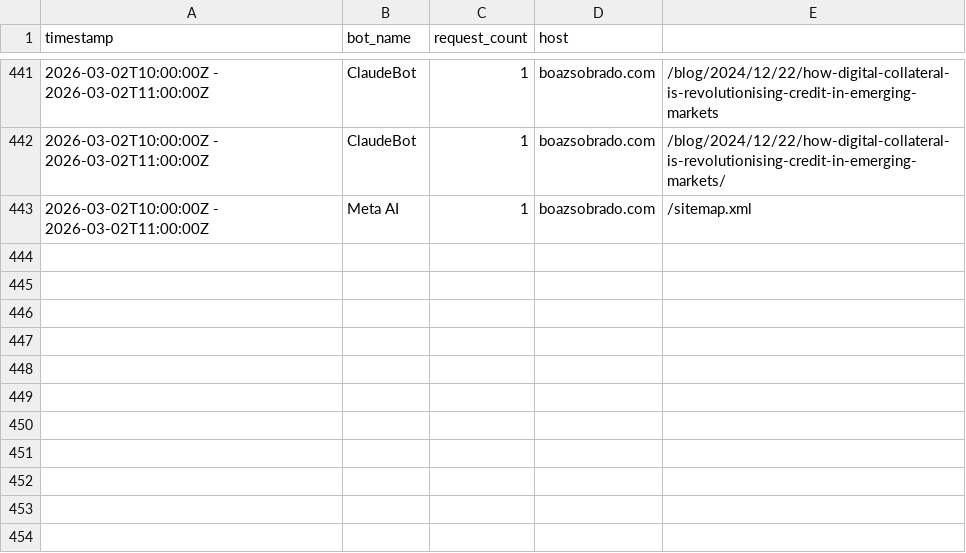
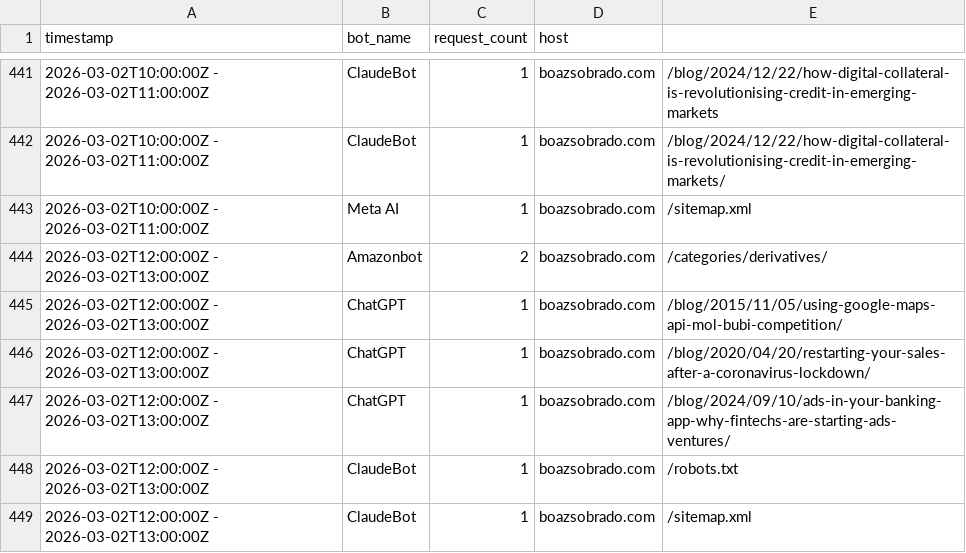
Before and after one commit to sobradob/sobradob.github.io, a CSV file: logs/crawler_log.csv, drawn as a sheet; only a part is shown, gaps mark what is left out; the diff names each change by its address in the sheet, - before the commit and + after, or states it on an @@ line.

```diff
--- a/logs/crawler_log.csv
+++ b/logs/crawler_log.csv
+row 444: 2026-03-02T12:00:00Z - 2026-03-02T13:00:00Z | Amazonbot | 2 | boazsobrado.com | /categories/derivatives/
+row 445: 2026-03-02T12:00:00Z - 2026-03-02T13:00:00Z | ChatGPT | 1 | boazsobrado.com | /blog/2015/11/05/using-google-maps-api-mol-bubi-competition/
+row 446: 2026-03-02T12:00:00Z - 2026-03-02T13:00:00Z | ChatGPT | 1 | boazsobrado.com | /blog/2020/04/20/restarting-your-sales-after-a-coronavirus-lockdown/
+row 447: 2026-03-02T12:00:00Z - 2026-03-02T13:00:00Z | ChatGPT | 1 | boazsobrado.com | /blog/2024/09/10/ads-in-your-banking-app-why-fintechs-are-starting-ads-ventures/
+row 448: 2026-03-02T12:00:00Z - 2026-03-02T13:00:00Z | ClaudeBot | 1 | boazsobrado.com | /robots.txt
+row 449: 2026-03-02T12:00:00Z - 2026-03-02T13:00:00Z | ClaudeBot | 1 | boazsobrado.com | /sitemap.xml
```
